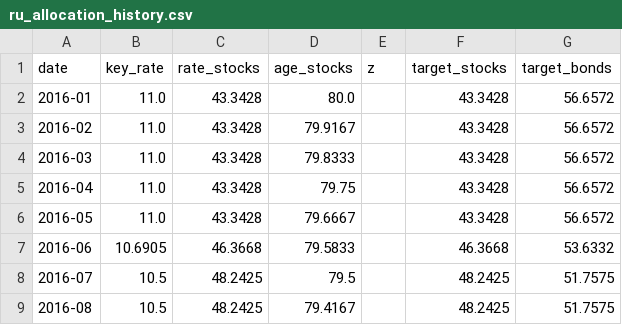
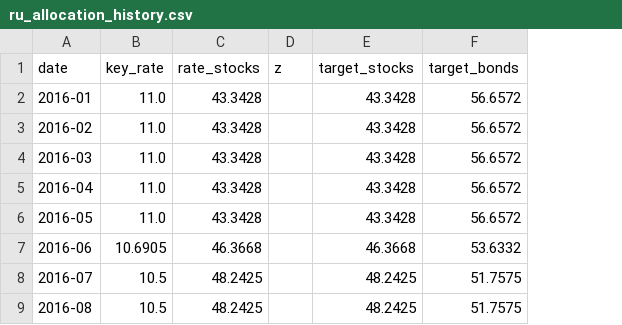
Before and after one commit to Ilyazykov/erp, a CSV file: data/ru_allocation_history.csv, drawn as a sheet; only a part is shown; the diff names each change by its address in the sheet, - before the commit and + after, or states it on an @@ line.

```diff
--- a/data/ru_allocation_history.csv
+++ b/data/ru_allocation_history.csv
-column D (age_stocks), rows 2-9: 80.0 | 79.9167 | 79.8333 | 79.75 | 79.6667 | 79.5833 | 79.5 | 79.4167
```
Also changed, not shown: 2 other files.
